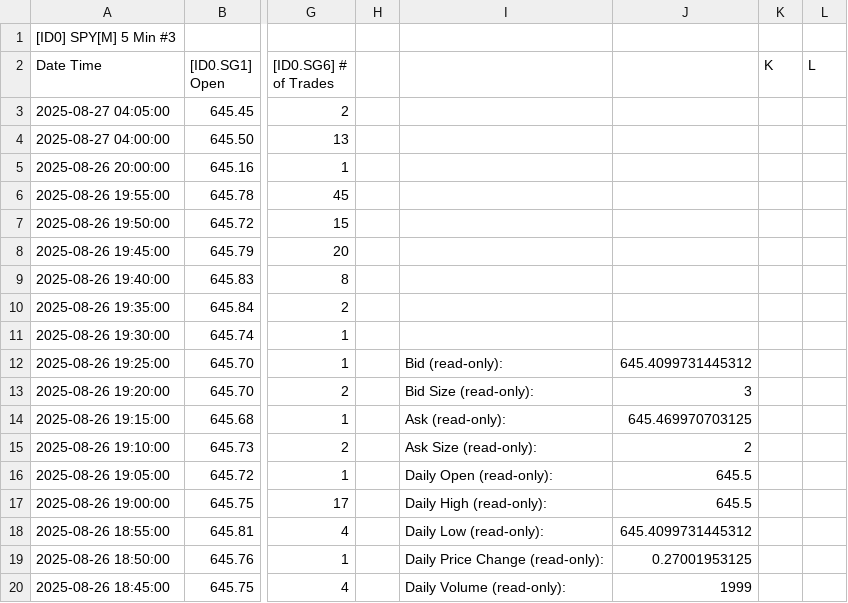
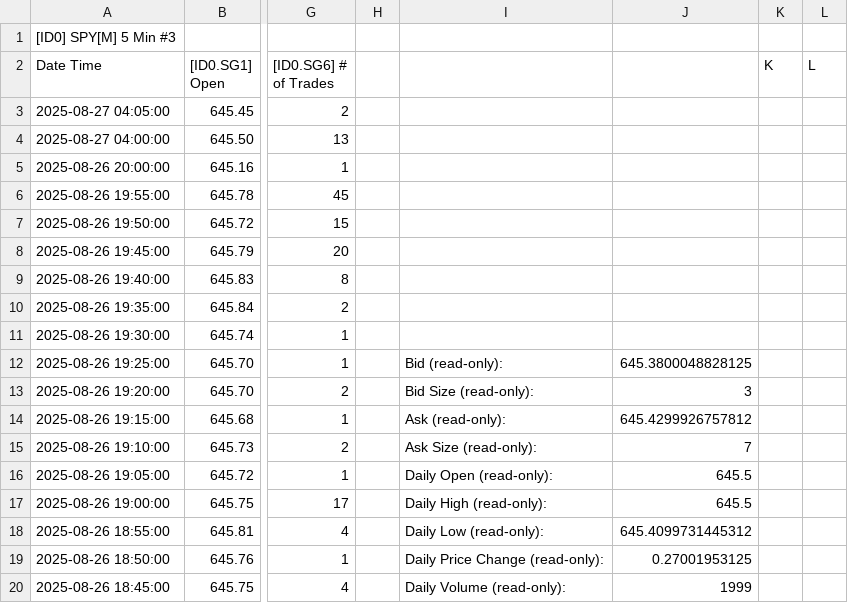
Before and after one commit to timbarber4/ETF-Feed, a TSV file: 5min VWAP&POC.tsv, drawn as a sheet; only a part is shown, gaps mark what is left out; the diff names each change by its address in the sheet, - before the commit and + after, or states it on an @@ line.

Commit message:
Auto-update data file - Wed 08/27/2025  2:07:26.37

```diff
--- a/5min VWAP&POC.tsv
+++ b/5min VWAP&POC.tsv
-J12: 645.4099731445312
+J12: 645.3800048828125
-J14: 645.469970703125
+J14: 645.4299926757812
-J15: 2
+J15: 7
```
Also changed, not shown: Latest 1 min SPY .tsv.
